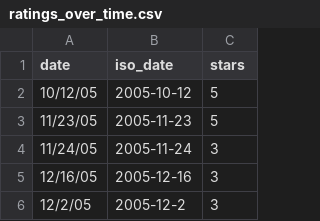
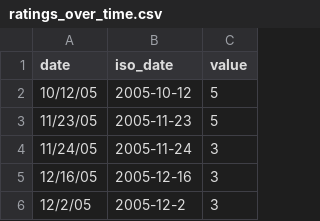
Before and after one commit to ahadkar/cuisine-explorer, a CSV file: cuisines/Chinese/ratings_over_time.csv, drawn as a sheet; only a part is shown.

Commit message:
Updated ratings

```diff
--- a/cuisines/Chinese/ratings_over_time.csv
+++ b/cuisines/Chinese/ratings_over_time.csv
@@ -1,2 +1,2 @@
-date,iso_date,stars
+date,iso_date,value
 10/12/05,2005-10-12,5
```
Also changed, not shown: cuisines/Desserts/ratings_over_time.csv, cuisines/French/ratings_over_time.csv, 15 other files.
